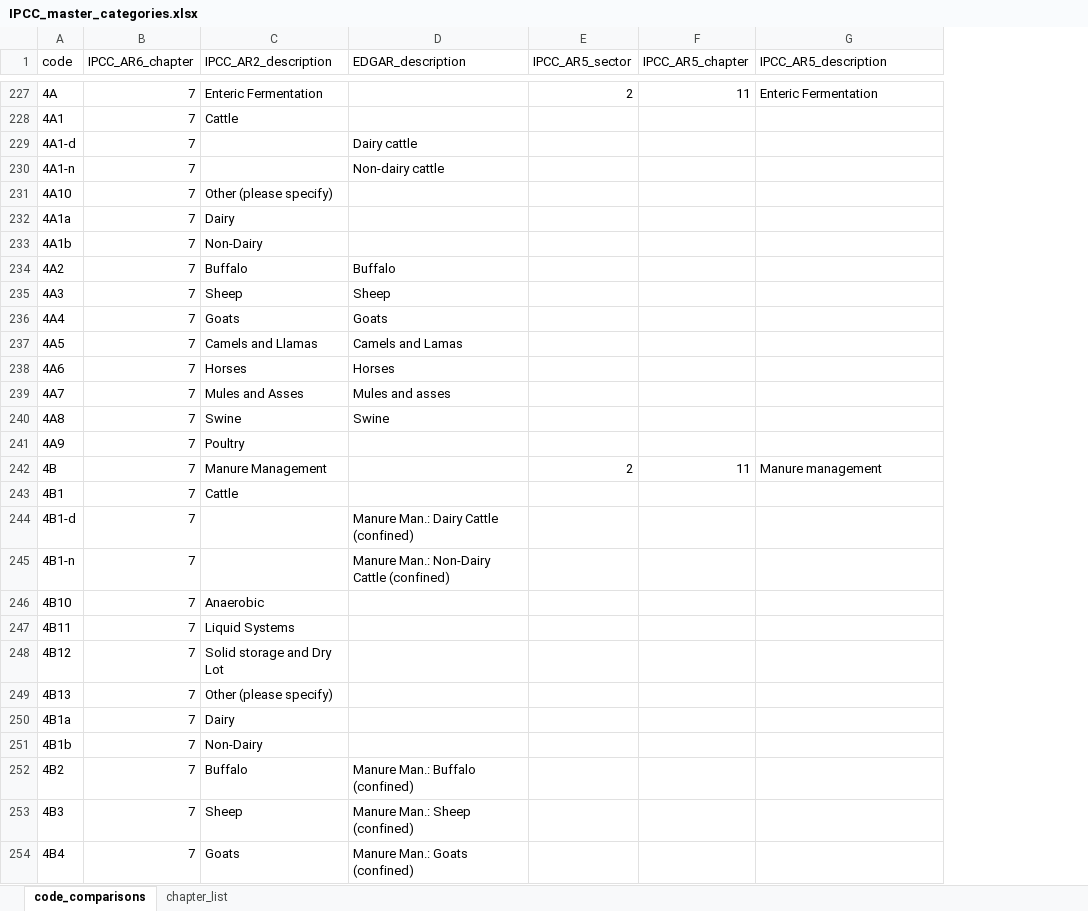
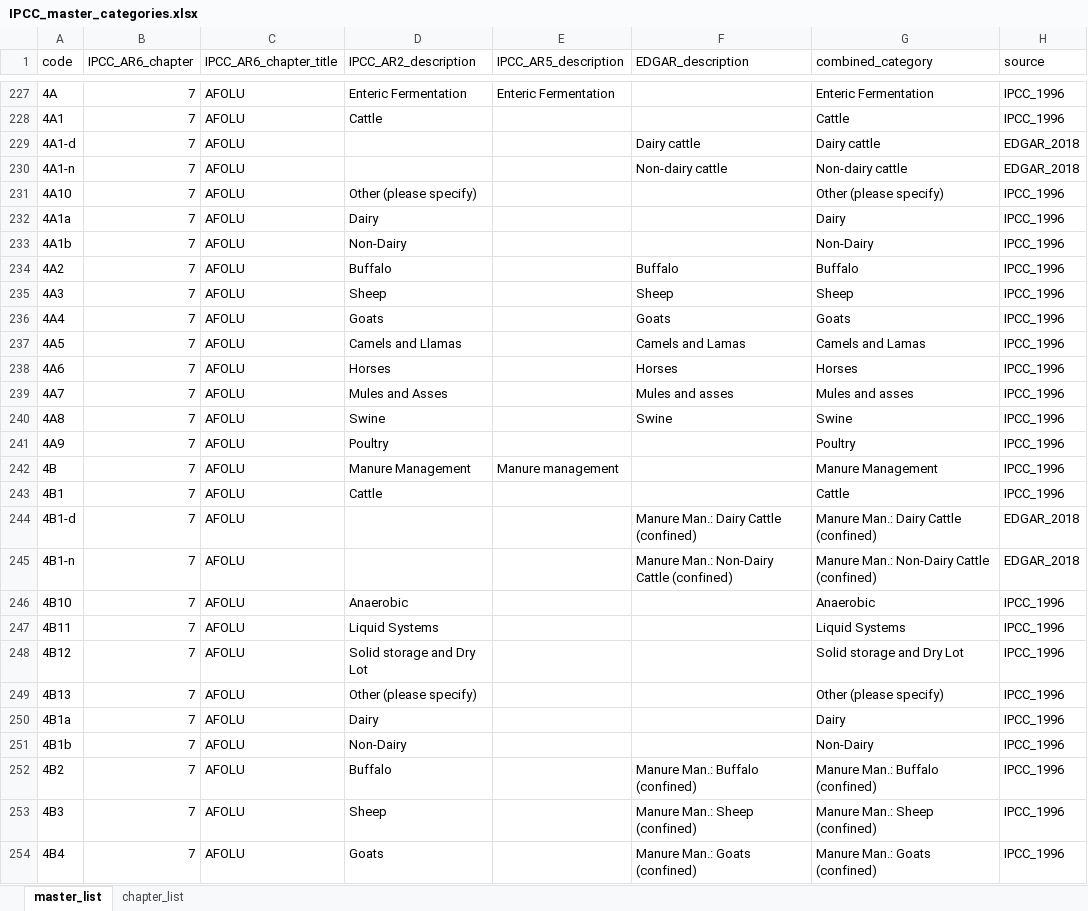
Before and after one commit to mcc-apsis/AR6-Emissions-trends-and-drivers, an Excel workbook: Results/IPCC_master_categories.xlsx, sheet master_list, drawn as a sheet; only a part is shown, gaps mark what is left out; values as stored, in another font and other column widths than the file's, no borders; removed rows and columns are numbered as before the commit, all else as after; the diff covers the shown part only; the diff names each change by its address in the sheet, - before the commit and + after, or states it on an @@ line.

```diff
--- a/Results/IPCC_master_categories.xlsx (sheet master_list)
+++ b/Results/IPCC_master_categories.xlsx (sheet master_list)
-sheet tab: code_comparisons
+sheet tab: master_list
+column C (IPCC_AR6_chapter_title), rows 227-254: all AFOLU
+column E (IPCC_AR5_description), rows 227-242: Enteric Fermentation |  |  |  |  |  |  |  |  |  |  |  |  |  |  | Manure management
-column E (IPCC_AR5_sector), rows 227-242: 2 |  |  |  |  |  |  |  |  |  |  |  |  |  |  | 2
-column F (IPCC_AR5_chapter), rows 227-242: 11 |  |  |  |  |  |  |  |  |  |  |  |  |  |  | 11
+column H (source), rows 227-254: IPCC_1996 | IPCC_1996 | EDGAR_2018 | EDGAR_2018 | IPCC_1996 | IPCC_1996 | IPCC_1996 | IPCC_1996 | IPCC_1996 | IPCC_1996 | IPCC_1996 | IPCC_1996 | IPCC_1996 | IPCC_1996 | IPCC_1996 | IPCC_1996 | IPCC_1996 | EDGAR_2018 | EDGAR_2018 | IPCC_1996 | IPCC_1996 | IPCC_1996 | IPCC_1996 | IPCC_1996 | IPCC_1996 | IPCC_1996 | IPCC_1996 | IPCC_1996
-G1: IPCC_AR5_description
+G1: combined_category
-G228 (combined_category): (empty)
+G228 (combined_category): Cattle
-G229 (combined_category): (empty)
+G229 (combined_category): Dairy cattle
-G230 (combined_category): (empty)
+G230 (combined_category): Non-dairy cattle
-G231 (combined_category): (empty)
+G231 (combined_category): Other (please specify)
-G232 (combined_category): (empty)
+G232 (combined_category): Dairy
-G233 (combined_category): (empty)
+G233 (combined_category): Non-Dairy
-G234 (combined_category): (empty)
+G234 (combined_category): Buffalo
-G235 (combined_category): (empty)
+G235 (combined_category): Sheep
-G236 (combined_category): (empty)
+G236 (combined_category): Goats
-G237 (combined_category): (empty)
+G237 (combined_category): Camels and Lamas
-G238 (combined_category): (empty)
+G238 (combined_category): Horses
-G239 (combined_category): (empty)
+G239 (combined_category): Mules and asses
-G240 (combined_category): (empty)
+G240 (combined_category): Swine
-G241 (combined_category): (empty)
+G241 (combined_category): Poultry
-G242 (combined_category): Manure management
+G242 (combined_category): Manure Management
-G243 (combined_category): (empty)
+G243 (combined_category): Cattle
-G244 (combined_category): (empty)
+G244 (combined_category): Manure Man.: Dairy Cattle (confined)
-G245 (combined_category): (empty)
+G245 (combined_category): Manure Man.: Non-Dairy Cattle (confined)
-G246 (combined_category): (empty)
+G246 (combined_category): Anaerobic
-G247 (combined_category): (empty)
+G247 (combined_category): Liquid Systems
-G248 (combined_category): (empty)
+G248 (combined_category): Solid storage and Dry Lot
-G249 (combined_category): (empty)
+G249 (combined_category): Other (please specify)
-G250 (combined_category): (empty)
+G250 (combined_category): Dairy
-G251 (combined_category): (empty)
+G251 (combined_category): Non-Dairy
-G252 (combined_category): (empty)
+G252 (combined_category): Manure Man.: Buffalo (confined)
-G253 (combined_category): (empty)
+G253 (combined_category): Manure Man.: Sheep (confined)
-G254 (combined_category): (empty)
+G254 (combined_category): Manure Man.: Goats (confined)
```
Also changed, not shown: 287 edited cells elsewhere in this sheet, sheet chapter_list, 15 other files.
